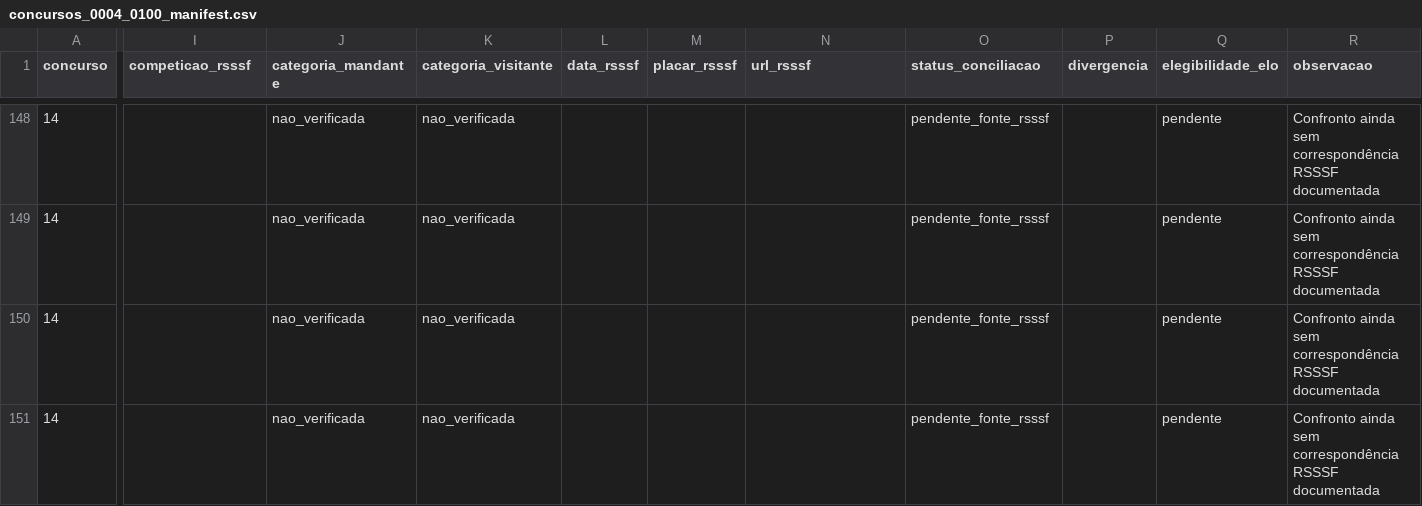
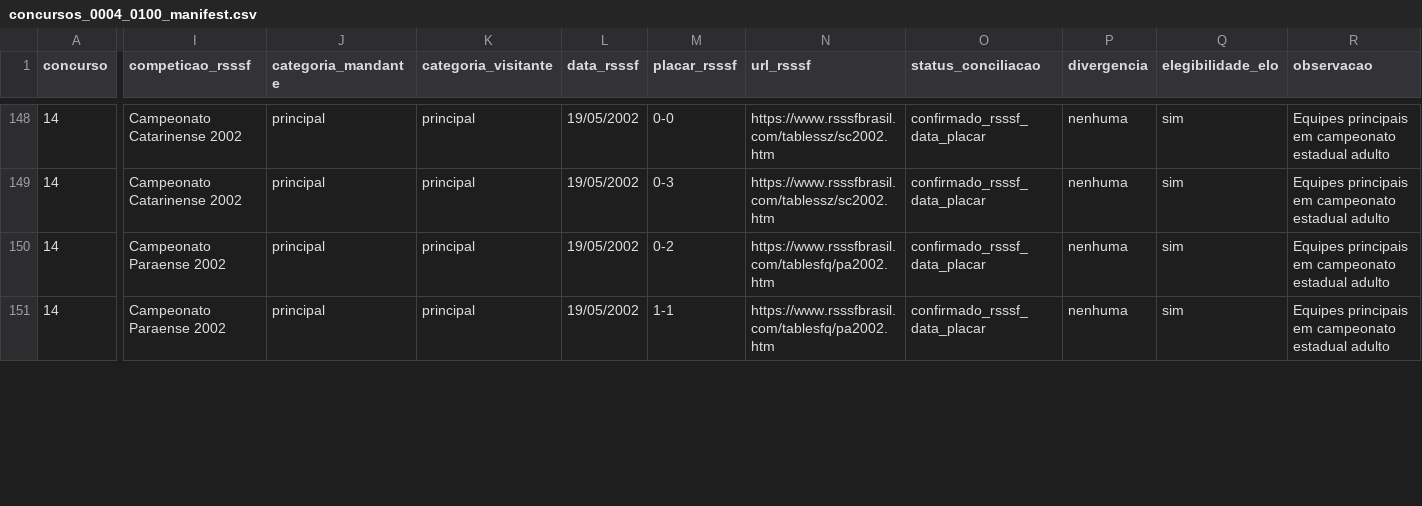
Before and after one commit to marcosvilhena87/Loteca.FiveThirtyEight, a CSV file: audits/rsssf/concursos_0004_0100_manifest.csv, drawn as a sheet; only a part is shown, gaps mark what is left out; the diff covers the shown part only; the diff names each change by its address in the sheet, - before the commit and + after, or states it on an @@ line.

```diff
--- a/audits/rsssf/concursos_0004_0100_manifest.csv
+++ b/audits/rsssf/concursos_0004_0100_manifest.csv
-I148:I149 (competicao_rsssf): (empty)
+I148:I149 (competicao_rsssf): Campeonato Catarinense 2002
-J148:J151 (categoria_mandante): nao_verificada
+J148:J151 (categoria_mandante): principal
-K148:K151 (categoria_visitante): nao_verificada
+K148:K151 (categoria_visitante): principal
-L148:L151 (data_rsssf): (empty)
+L148:L151 (data_rsssf): 19/05/2002
-M148 (placar_rsssf): (empty)
+M148 (placar_rsssf): 0-0
-N148:N149 (url_rsssf): (empty)
+N148:N149 (url_rsssf): https://www.rsssfbrasil.com/tablessz/sc2002.htm
-O148:O151 (status_conciliacao): pendente_fonte_rsssf
+O148:O151 (status_conciliacao): confirmado_rsssf_data_placar
-P148:P151 (divergencia): (empty)
+P148:P151 (divergencia): nenhuma
-Q148:Q151 (elegibilidade_elo): pendente
+Q148:Q151 (elegibilidade_elo): sim
-R148:R151 (observacao): Confronto ainda sem correspondência RSSSF documentada
+R148:R151 (observacao): Equipes principais em campeonato estadual adulto
-M149 (placar_rsssf): (empty)
+M149 (placar_rsssf): 0-3
-I150:I151 (competicao_rsssf): (empty)
+I150:I151 (competicao_rsssf): Campeonato Paraense 2002
-M150 (placar_rsssf): (empty)
+M150 (placar_rsssf): 0-2
-N150:N151 (url_rsssf): (empty)
+N150:N151 (url_rsssf): https://www.rsssfbrasil.com/tablesfq/pa2002.htm
-M151 (placar_rsssf): (empty)
+M151 (placar_rsssf): 1-1
```
Also changed, not shown: 115 edited cells elsewhere in this file.
